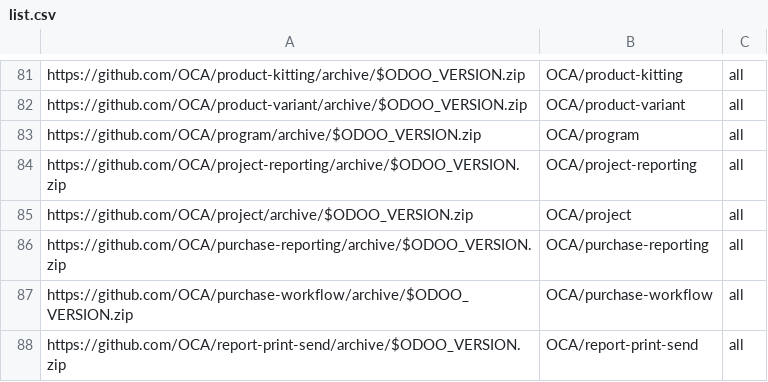
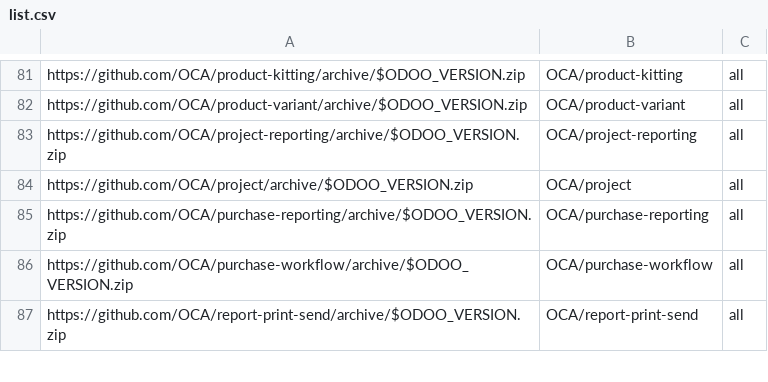
Before and after one commit to Tecnativa/docker-ocb, a CSV file: scripts/list.csv, drawn as a sheet; only a part is shown, gaps mark what is left out; the diff names each change by its address in the sheet, - before the commit and + after, or states it on an @@ line.

Commit message:
Remove repository without v9 version.

```diff
--- a/scripts/list.csv
+++ b/scripts/list.csv
-row 83: https://github.com/OCA/program/archive/$ODOO_VERSION.zip | OCA/program | all
```
